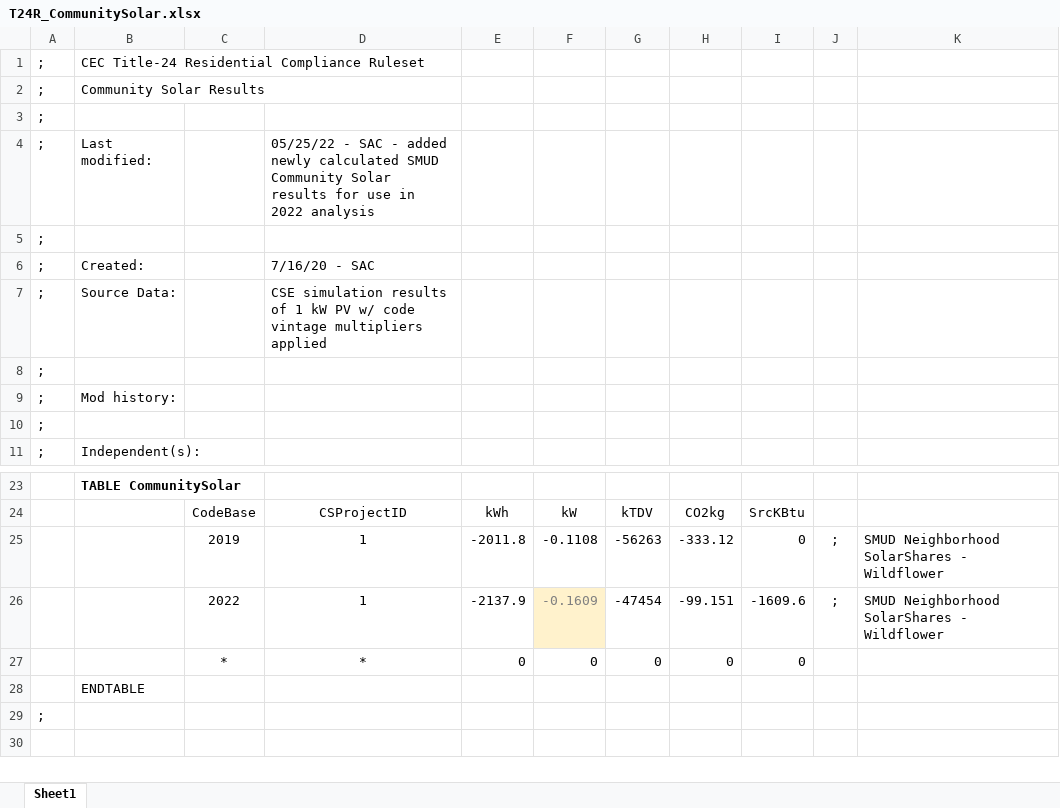
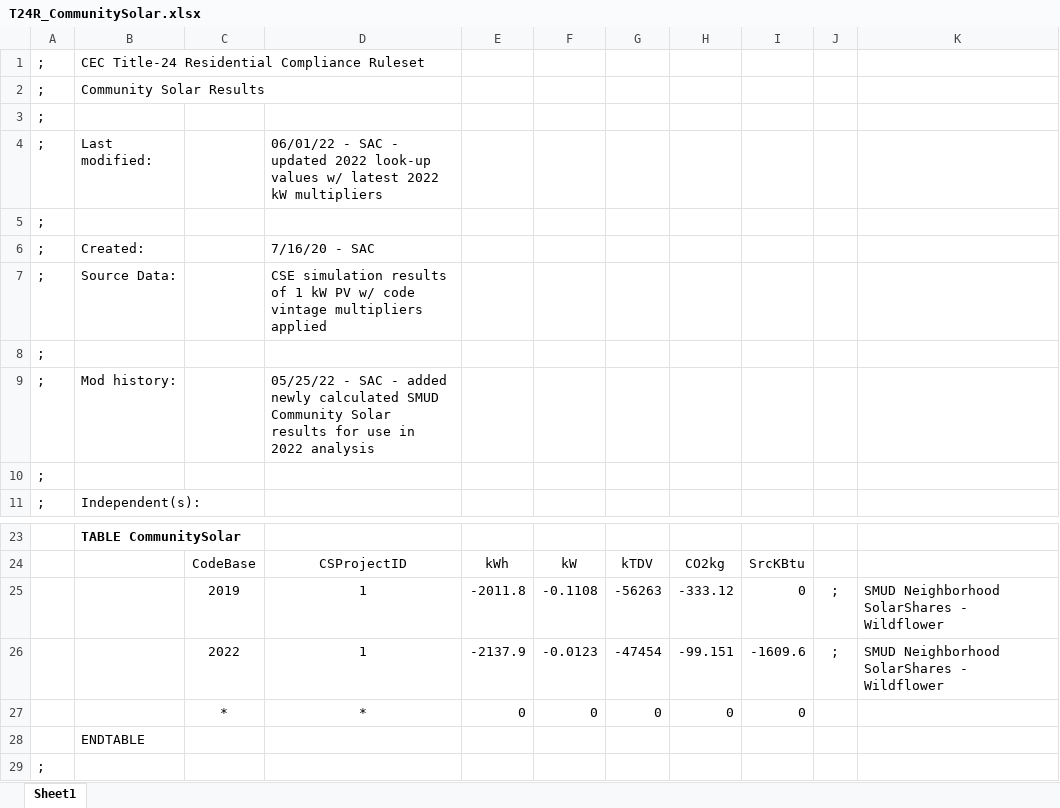
Before and after one commit to california-energy-commission/CBECC, an Excel workbook: RulesetDev/Rulesets/CA Res/Rules/T24R_CommunitySolar.xlsx, sheet Sheet1, drawn as a sheet; only a part is shown, gaps mark what is left out; values as stored, in another font and other column widths than the file's, no borders; the diff names each change by its address in the sheet, - before the commit and + after, or states it on an @@ line.

Commit message:
SVN (res) commit #2227 by scriswellwsf       updates to electric demand multipliers for 2022 weather &amp; code (tic #1267)

```diff
--- a/RulesetDev/Rulesets/CA Res/Rules/T24R_CommunitySolar.xlsx (sheet Sheet1)
+++ b/RulesetDev/Rulesets/CA Res/Rules/T24R_CommunitySolar.xlsx (sheet Sheet1)
-D4: 05/25/22 - SAC - added newly calculated SMUD Community Solar results for use in 2022 analysis
+D4: 06/01/22 - SAC - updated 2022 look-up values w/ latest 2022 kW multipliers
-D9: (empty)
+D9: 05/25/22 - SAC - added newly calculated SMUD Community Solar results for use in 2022 analysis
-F26: -0.1609
+F26: -0.0123
@@ F26 fill: #FFF2CC → none, text colour: #808080 → black @@
```
Also changed, not shown: 4 other files.
